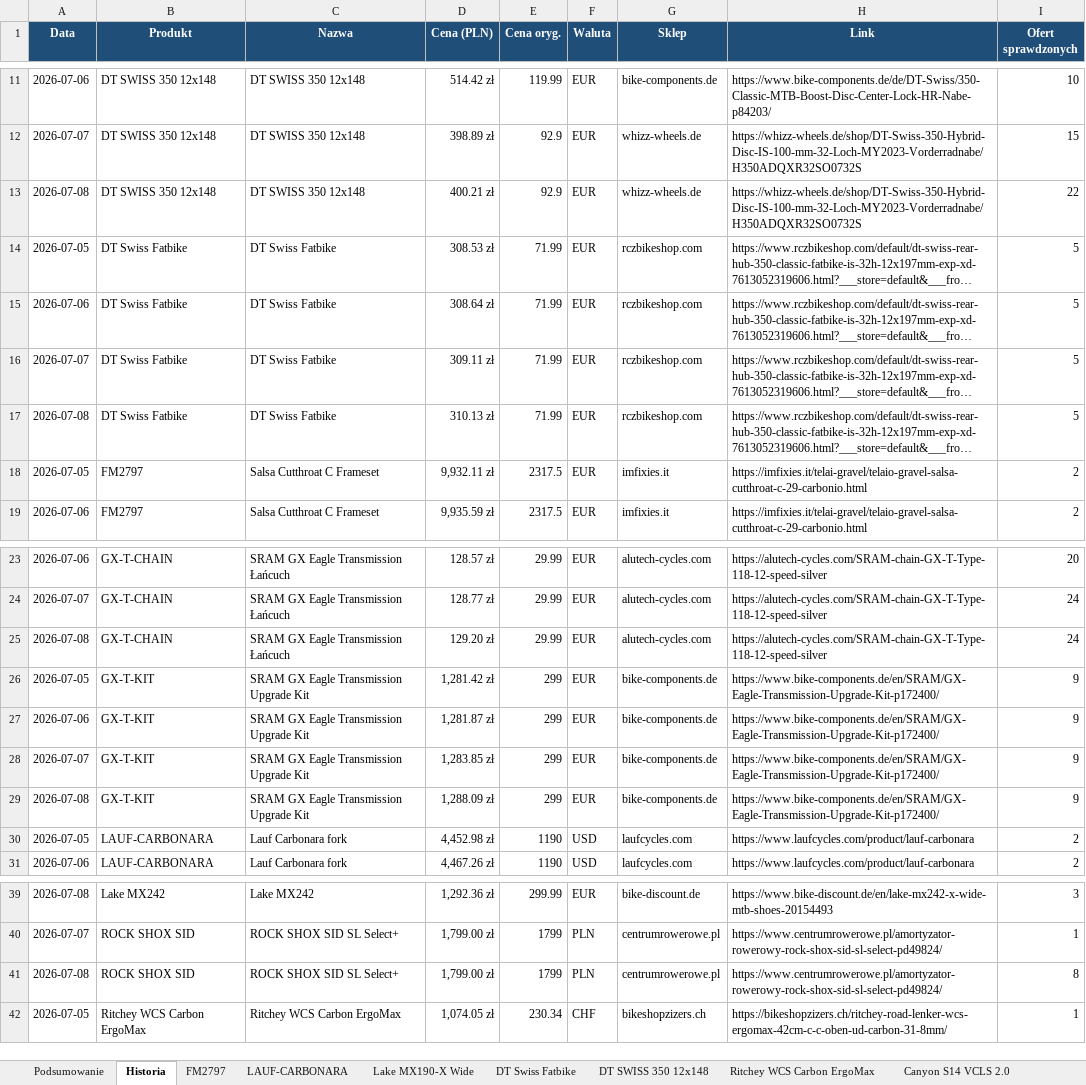
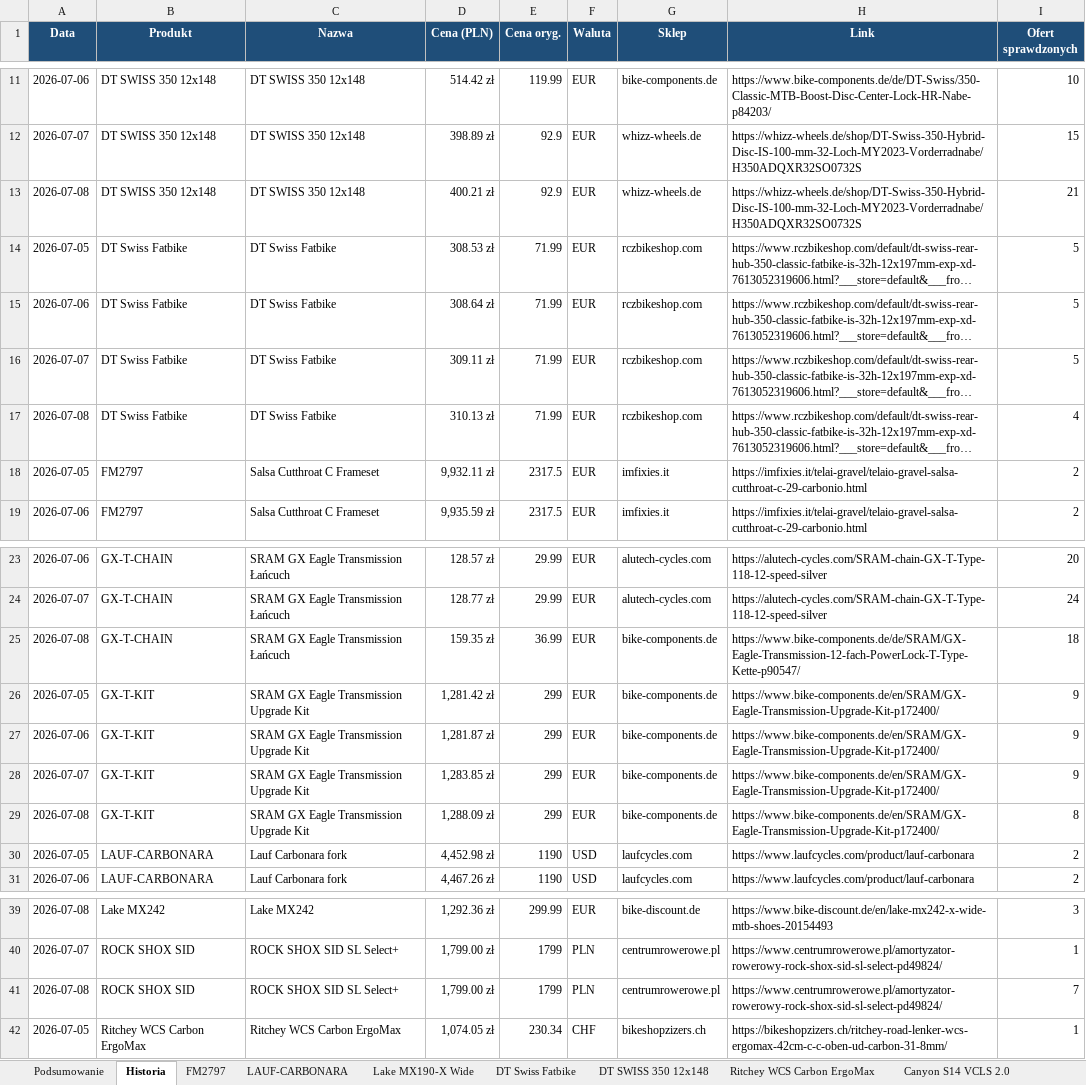
Before and after one commit to Wotjek/PriceChecker, an Excel workbook: output/prices.xlsx, sheet Historia, drawn as a sheet; only a part is shown, gaps mark what is left out; long unchanged cells end in …; values as stored, in another font and other column widths than the file's, no borders; the diff names each change by its address in the sheet, - before the commit and + after, or states it on an @@ line.

```diff
--- a/output/prices.xlsx (sheet Historia)
+++ b/output/prices.xlsx (sheet Historia)
-I13 (Ofert sprawdzonych): 22
+I13 (Ofert sprawdzonych): 21
-I17 (Ofert sprawdzonych): 5
+I17 (Ofert sprawdzonych): 4
-D25 (Cena (PLN)): 129.20 zł
+D25 (Cena (PLN)): 159.35 zł
-E25 (Cena oryg.): 29.99
+E25 (Cena oryg.): 36.99
-G25 (Sklep): alutech-cycles.com
+G25 (Sklep): bike-components.de
-H25 (Link): https://alutech-cycles.com/SRAM-chain-GX-T-Type-118-12-speed-silver
+H25 (Link): https://www.bike-components.de/de/SRAM/GX-Eagle-Transmission-12-fach-PowerLock-T-Type-Kette-p90547/
-I25 (Ofert sprawdzonych): 24
+I25 (Ofert sprawdzonych): 18
-I29 (Ofert sprawdzonych): 9
+I29 (Ofert sprawdzonych): 8
-I41 (Ofert sprawdzonych): 8
+I41 (Ofert sprawdzonych): 7
```
Also changed, not shown: sheet GX-T-CHAIN, sheet Podsumowanie, 7 other files.
